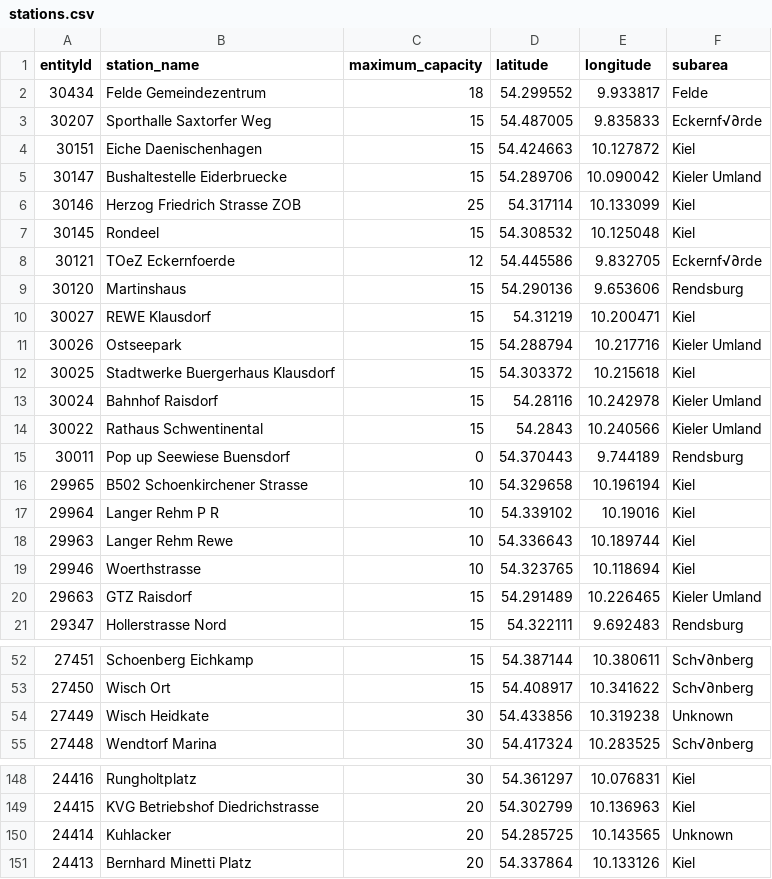
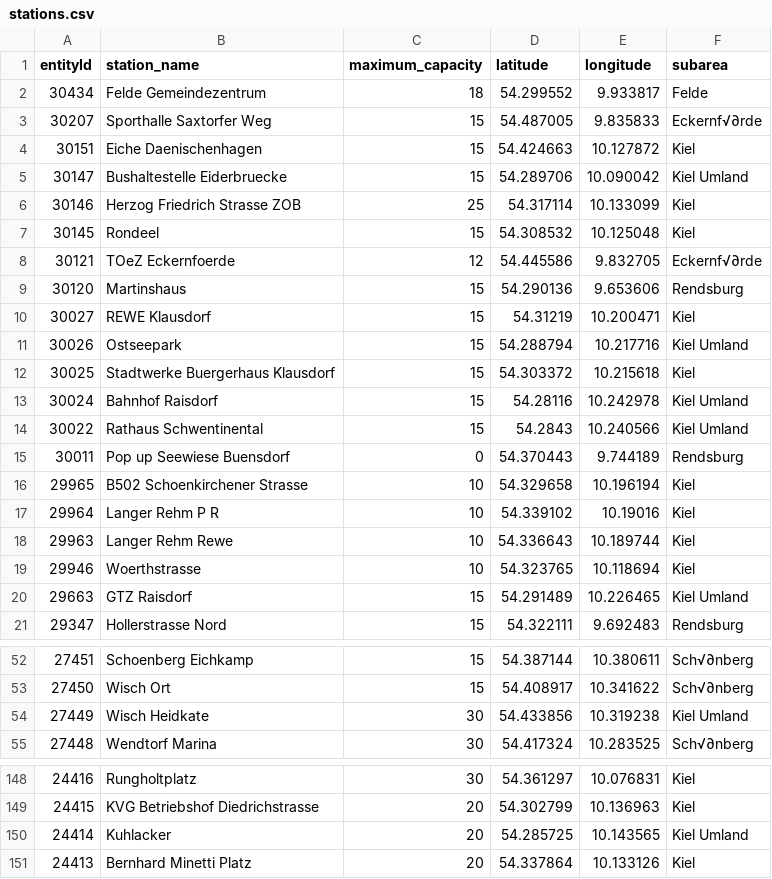
Before and after one commit to Claas99/sprottenflotte_pred_tool, a CSV file: data/stations.csv, drawn as a sheet; only a part is shown, gaps mark what is left out.

Commit message:
add 24 hour data

```diff
--- a/data/stations.csv
+++ b/data/stations.csv
@@ -4,3 +4,3 @@
 30151,Eiche Daenischenhagen,15,54.424663,10.127872,Kiel
-30147,Bushaltestelle Eiderbruecke,15,54.289706,10.090042,Kieler Umland
+30147,Bushaltestelle Eiderbruecke,15,54.289706,10.090042,Kiel Umland
 30146,Herzog Friedrich Strasse  ZOB ,25,54.317114,10.133099,Kiel
@@ -10,6 +10,6 @@
 30027,REWE Klausdorf,15,54.31219,10.200471,Kiel
-30026,Ostseepark,15,54.288794,10.217716,Kieler Umland
+30026,Ostseepark,15,54.288794,10.217716,Kiel Umland
 30025,Stadtwerke   Buergerhaus Klausdorf,15,54.303372,10.215618,Kiel
-30024,Bahnhof Raisdorf,15,54.28116,10.242978,Kieler Umland
-30022,Rathaus Schwentinental,15,54.2843,10.240566,Kieler Umland
+30024,Bahnhof Raisdorf,15,54.28116,10.242978,Kiel Umland
+30022,Rathaus Schwentinental,15,54.2843,10.240566,Kiel Umland
 30011,Pop up Seewiese Buensdorf,0,54.370443,9.744189,Rendsburg
@@ -19,3 +19,3 @@
 29946,Woerthstrasse,10,54.323765,10.118694,Kiel
-29663,GTZ Raisdorf,15,54.291489,10.226465,Kieler Umland
+29663,GTZ Raisdorf,15,54.291489,10.226465,Kiel Umland
 29347,Hollerstrasse Nord,15,54.322111,9.692483,Rendsburg
@@ -53,3 +53,3 @@
 27450,Wisch Ort,15,54.408917,10.341622,Sch√∂nberg
-27449,Wisch Heidkate,30,54.433856,10.319238,Unknown
+27449,Wisch Heidkate,30,54.433856,10.319238,Kiel Umland
 27448,Wendtorf Marina,30,54.417324,10.283525,Sch√∂nberg
@@ -149,3 +149,3 @@
 24415,KVG Betriebshof Diedrichstrasse,20,54.302799,10.136963,Kiel
-24414,Kuhlacker,20,54.285725,10.143565,Unknown
+24414,Kuhlacker,20,54.285725,10.143565,Kiel Umland
 24413,Bernhard Minetti Platz,20,54.337864,10.133126,Kiel
```
Also changed, not shown: 1 other file.
